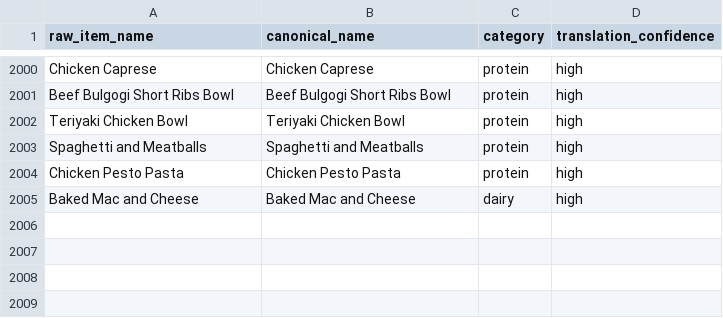
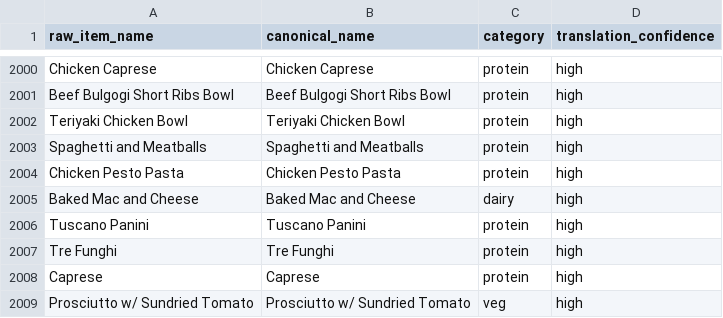
Before and after one commit to rishiprasad117-art/Bcal-UCLA, a CSV file: data/item_translator.csv, drawn as a sheet; only a part is shown, gaps mark what is left out; the diff names each change by its address in the sheet, - before the commit and + after, or states it on an @@ line.

```diff
--- a/data/item_translator.csv
+++ b/data/item_translator.csv
+row 2006: Tuscano Panini | Tuscano Panini | protein | high
+row 2007: Tre Funghi | Tre Funghi | protein | high
+row 2008: Caprese | Caprese | protein | high
+row 2009: Prosciutto w/ Sundried Tomato | Prosciutto w/ Sundried Tomato | veg | high
```
Also changed, not shown: data/daily_menu.csv, data/food_tags.csv, 2 other files.
